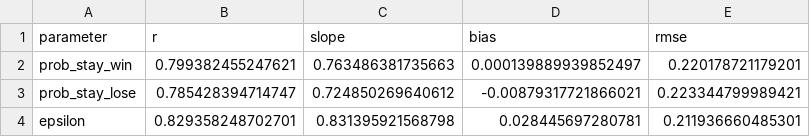
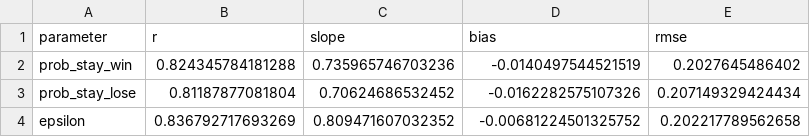
Before and after one commit to Igiwigi/IGT_GPT_DecisionMaking2026, a CSV file: src/3_simulation/recovery/results/param_recovery_indiv_summary_WSLS.csv, drawn as a sheet.

```diff
--- a/src/3_simulation/recovery/results/param_recovery_indiv_summary_WSLS.csv
+++ b/src/3_simulation/recovery/results/param_recovery_indiv_summary_WSLS.csv
@@ -1,4 +1,4 @@
 "parameter","r","slope","bias","rmse"
-"prob_stay_win",0.799382455247621,0.763486381735663,0.000139889939852497,0.220178721179201
-"prob_stay_lose",0.785428394714747,0.724850269640612,-0.00879317721866021,0.223344799989421
-"epsilon",0.829358248702701,0.831395921568798,0.028445697280781,0.211936660485301
+"prob_stay_win",0.824345784181288,0.735965746703236,-0.0140497544521519,0.2027645486402
+"prob_stay_lose",0.81187877081804,0.70624686532452,-0.0162282575107326,0.207149329424434
+"epsilon",0.836792717693269,0.809471607032352,-0.00681224501325752,0.202217789562658
```
Also changed, not shown: 9 other files.
